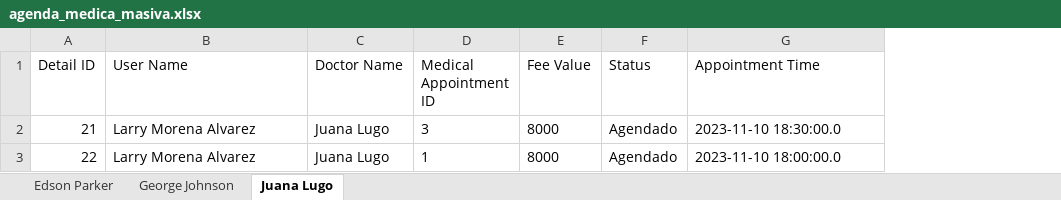
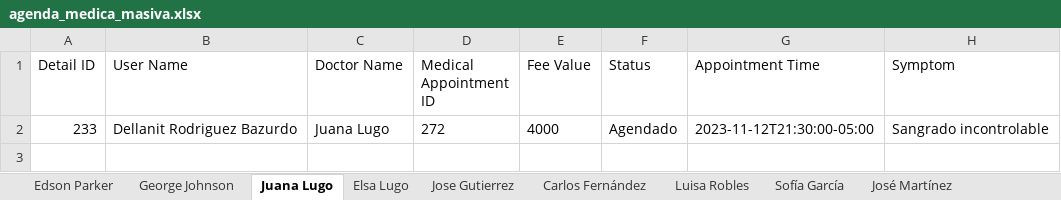
Before and after one commit to Anfel-l/App_Agenda_Management_Backend, an Excel workbook: details-microservice/agenda_medica_masiva.xlsx, sheet Juana Lugo, drawn as a sheet; values as stored, in another font and other column widths than the file's, no borders; removed rows and columns are numbered as before the commit, all else as after; the diff names each change by its address in the sheet, - before the commit and + after, or states it on an @@ line.

```diff
--- a/details-microservice/agenda_medica_masiva.xlsx (sheet Juana Lugo)
+++ b/details-microservice/agenda_medica_masiva.xlsx (sheet Juana Lugo)
+sheet tab: Elsa Lugo
+sheet tab: Jose Gutierrez
+sheet tab: Carlos Fernández
+sheet tab: Luisa Robles
+sheet tab: Sofía García
+sheet tab: José Martínez
+column H (Symptom), empty
-row 2: 21 | Larry Morena Alvarez | Juana Lugo | 3 | 8000 | Agendado | 2023-11-10 18:30:00.0
-row 3: 22 | Larry Morena Alvarez | Juana Lugo | 1 | 8000 | Agendado | 2023-11-10 18:00:00.0
+row 2: 233 | Dellanit Rodriguez Bazurdo | Juana Lugo | 272 | 4000 | Agendado | 2023-11-12T21:30:00-05:00 | Sangrado incontrolable
```
Also changed, not shown: sheet George Johnson, sheet Edson Parker, 14 other files.
